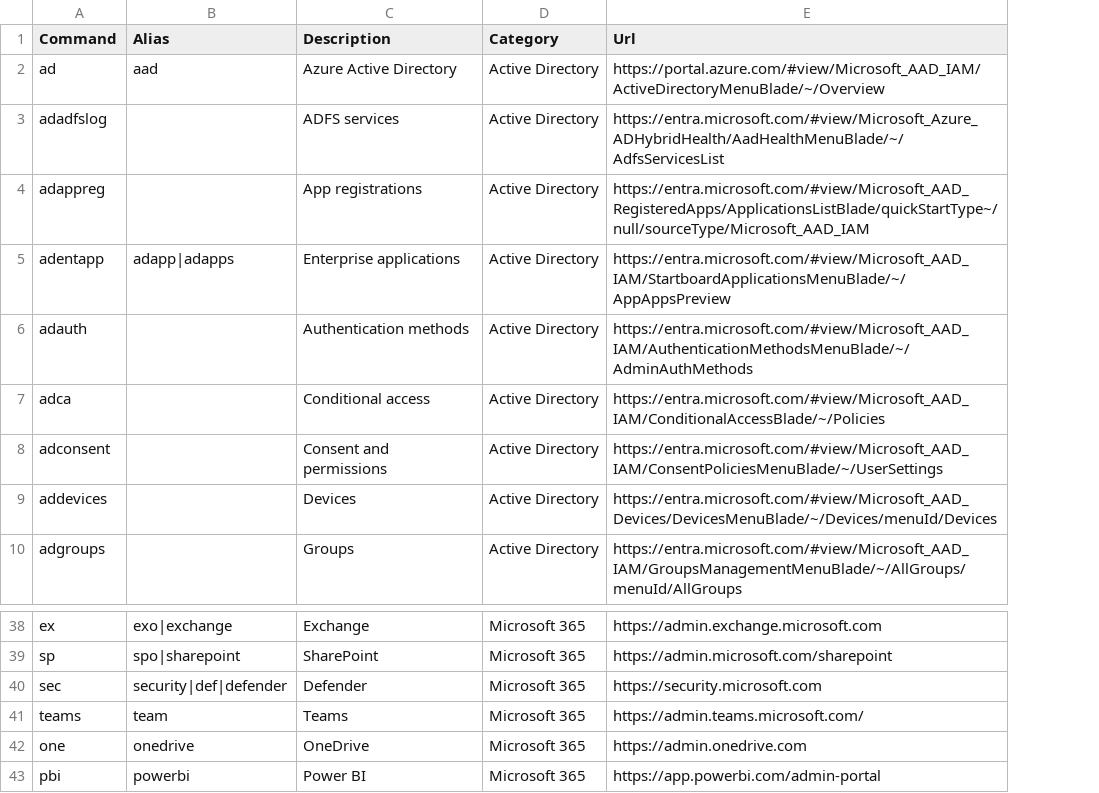
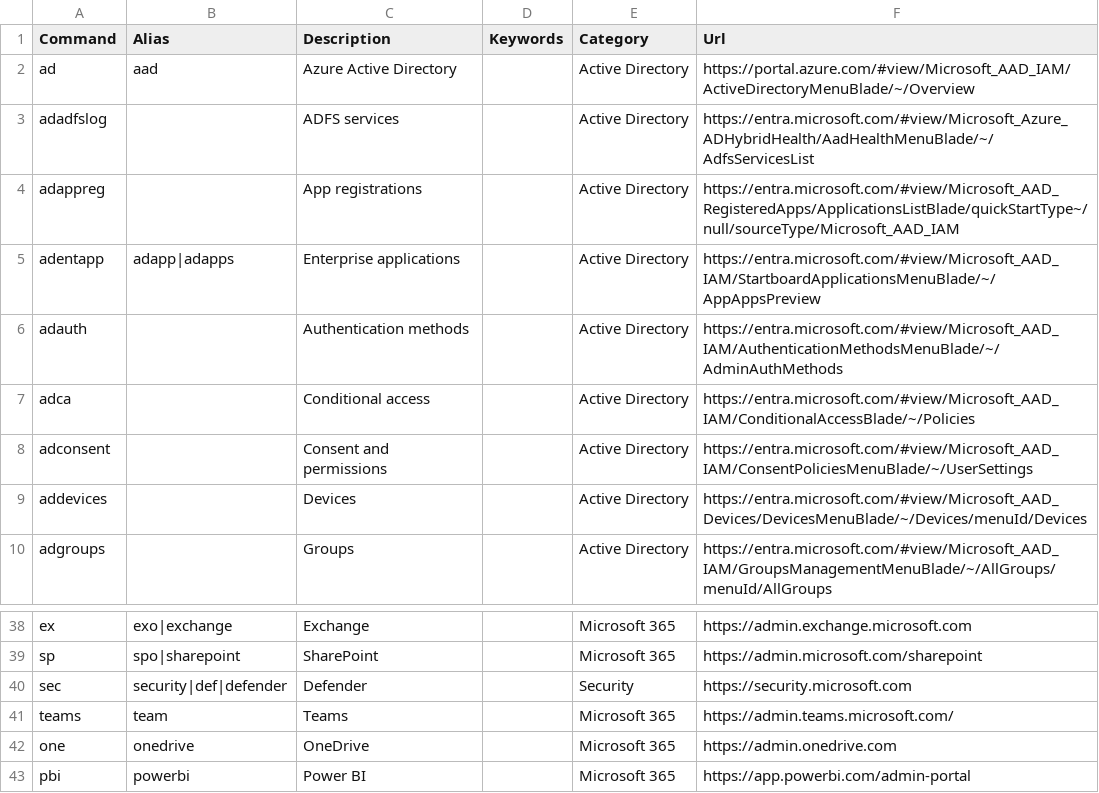
Before and after one commit to merill/cmd, a CSV file: website/config/commands.csv, drawn as a sheet; only a part is shown, gaps mark what is left out; addresses are those after the commit; the diff names each change by its address in the sheet, - before the commit and + after, or states it on an @@ line.

```diff
--- a/website/config/commands.csv
+++ b/website/config/commands.csv
+column D (Keywords), empty
-E40 (Category): Microsoft 365
+E40 (Category): Security
```
Also changed, not shown: 10 other files.
